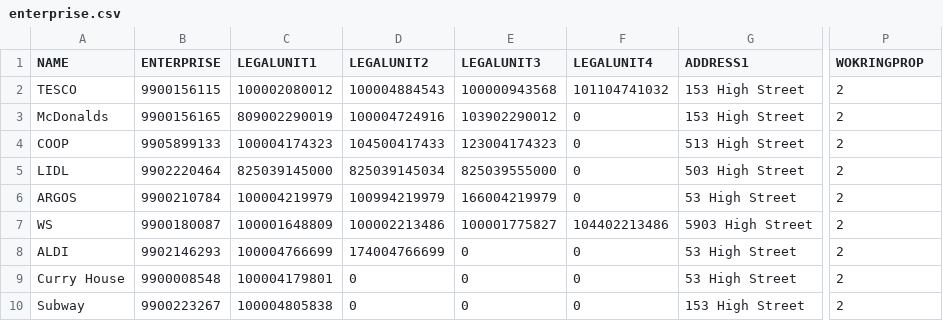
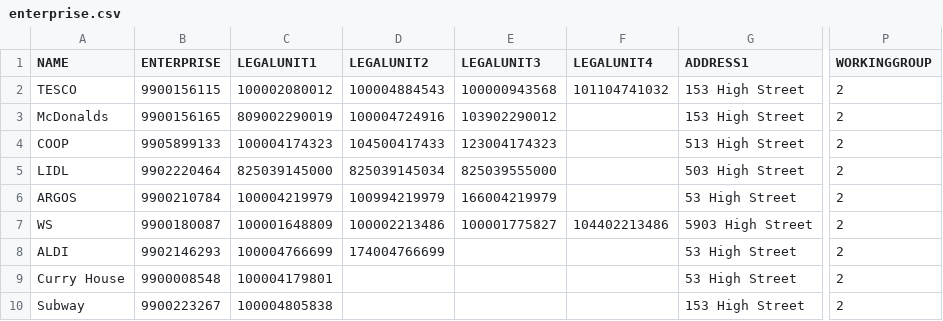
Before and after one commit to ONSdigital/sbr-api, a CSV file: conf/sample/enterprise.csv, drawn as a sheet; only a part is shown, gaps mark what is left out; the diff names each change by its address in the sheet, - before the commit and + after, or states it on an @@ line.

Commit message:
Review/fixes1 (#5)
* Added header list to map function

* Resolved some issue of Scrooge coverage

* Removed magic numbers for data mapping function

* Used play json to parse cc -> json

* minor changes

```diff
--- a/conf/sample/enterprise.csv
+++ b/conf/sample/enterprise.csv
-P1: WOKRINGPROP
+P1: WORKINGGROUP
-F3:F6 (LEGALUNIT4): 0
+F3:F6 (LEGALUNIT4): (empty)
-E8:E10 (LEGALUNIT3): 0
+E8:E10 (LEGALUNIT3): (empty)
-F8:F10 (LEGALUNIT4): 0
+F8:F10 (LEGALUNIT4): (empty)
-D9:D10 (LEGALUNIT2): 0
+D9:D10 (LEGALUNIT2): (empty)
```
Also changed, not shown: 26 other files.
